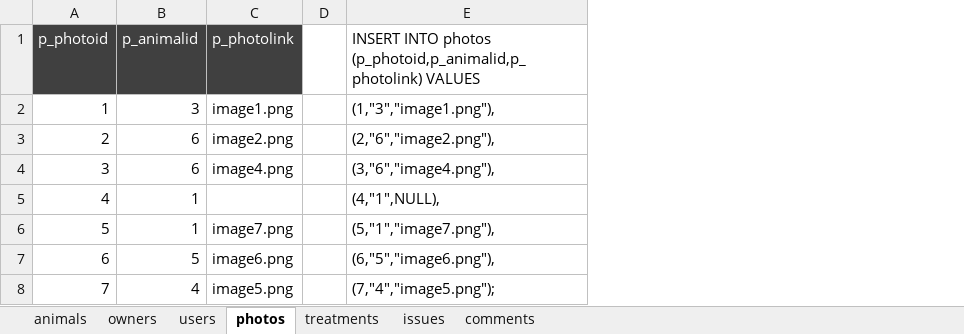
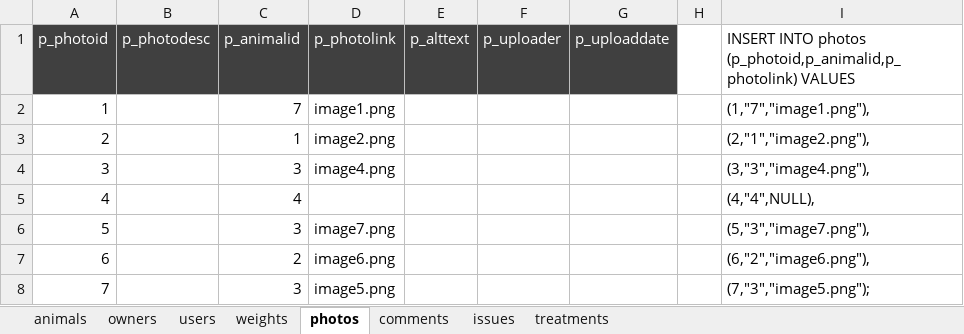
Before and after one commit to zbhavyai/veterinary-clinic, an Excel workbook: sql/04_dummy_data_generator.xlsx, sheet photos, drawn as a sheet; values as stored, in another font and other column widths than the file's, no borders; addresses are those after the commit; the diff names each change by its address in the sheet, - before the commit and + after, or states it on an @@ line.

Commit message:
docs: [U888-62] added additional columns in excel

```diff
--- a/sql/04_dummy_data_generator.xlsx (sheet photos)
+++ b/sql/04_dummy_data_generator.xlsx (sheet photos)
+sheet tab: weights
@@ sheet tab order changed: animals | owners | users | weights | photos | comments | issues | treatments @@
+column B (p_photodesc), empty
+column E (p_alttext), empty
+column F (p_uploader), empty
+column G (p_uploaddate), empty
-C2 (p_animalid): 3
+C2 (p_animalid): 7
-I2: (1,"3","image1.png"),
+I2: (1,"7","image1.png"),
-C3 (p_animalid): 6
+C3 (p_animalid): 1
-I3: (2,"6","image2.png"),
+I3: (2,"1","image2.png"),
-C4 (p_animalid): 6
+C4 (p_animalid): 3
-I4: (3,"6","image4.png"),
+I4: (3,"3","image4.png"),
-C5 (p_animalid): 1
+C5 (p_animalid): 4
-I5: (4,"1",NULL),
+I5: (4,"4",NULL),
-C6 (p_animalid): 1
+C6 (p_animalid): 3
-I6: (5,"1","image7.png"),
+I6: (5,"3","image7.png"),
-C7 (p_animalid): 5
+C7 (p_animalid): 2
-I7: (6,"5","image6.png"),
+I7: (6,"2","image6.png"),
-C8 (p_animalid): 4
+C8 (p_animalid): 3
-I8: (7,"4","image5.png");
+I8: (7,"3","image5.png");
```
Also changed, not shown: sheet animals, sheet treatments, sheet users, sheet owners, sheet comments, sheet issues, formulas that keep their value.
